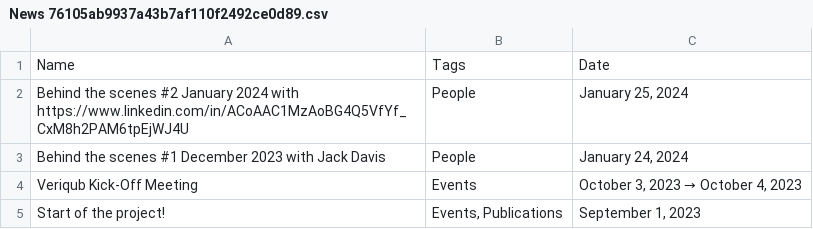
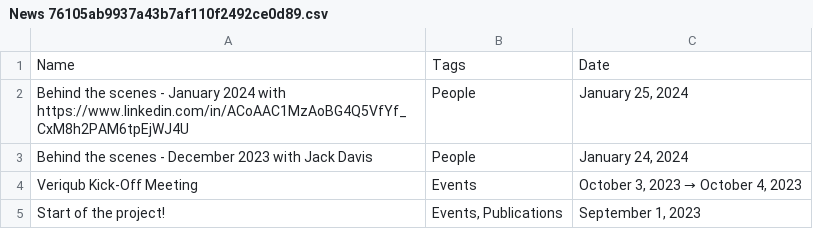
Before and after one commit to UlysseChabaud/Veriqub, a CSV file: Veriqub 1fa0eab1ca7840828e013ec7864af606/Home c1f44f5fc9274950af4ea4d764f80d13/News 76105ab9937a43b7af110f2492ce0d89.csv, drawn as a sheet.

```diff
--- a/Veriqub 1fa0eab1ca7840828e013ec7864af606/Home c1f44f5fc9274950af4ea4d764f80d13/News 76105ab9937a43b7af110f2492ce0d89.csv
+++ b/Veriqub 1fa0eab1ca7840828e013ec7864af606/Home c1f44f5fc9274950af4ea4d764f80d13/News 76105ab9937a43b7af110f2492ce0d89.csv
@@ -1,4 +1,4 @@
 Name,Tags,Date
-Behind the scenes #2 January 2024 with  https://www.linkedin.com/in/ACoAAC1MzAoBG4Q5VfYf_CxM8h2PAM6tpEjWJ4U,People,"January 25, 2024"
-Behind the scenes #1 December 2023 with Jack Davis,People,"January 24, 2024"
+Behind the scenes - January 2024 with  https://www.linkedin.com/in/ACoAAC1MzAoBG4Q5VfYf_CxM8h2PAM6tpEjWJ4U,People,"January 25, 2024"
+Behind the scenes - December 2023 with Jack Davis,People,"January 24, 2024"
 Veriqub Kick-Off Meeting,Events,"October 3, 2023 → October 4, 2023"
```
Also changed, not shown: 11 other files.
